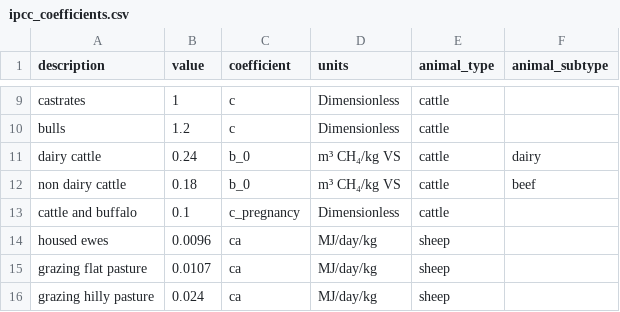
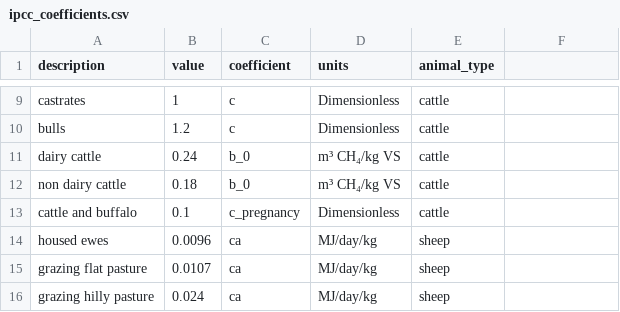
Before and after one commit to JuanCBM99/herdr, a CSV file: user_data/ipcc_coefficients.csv, drawn as a sheet; only a part is shown, gaps mark what is left out; the diff names each change by its address in the sheet, - before the commit and + after, or states it on an @@ line.

```diff
--- a/user_data/ipcc_coefficients.csv
+++ b/user_data/ipcc_coefficients.csv
-F1: animal_subtype
+F1: (empty)
-F11: dairy
+F11: (empty)
-F12: beef
+F12: (empty)
```
Also changed, not shown: user_data/diet_profiles.csv, user_data/livestock_census.csv, 25 other files.
